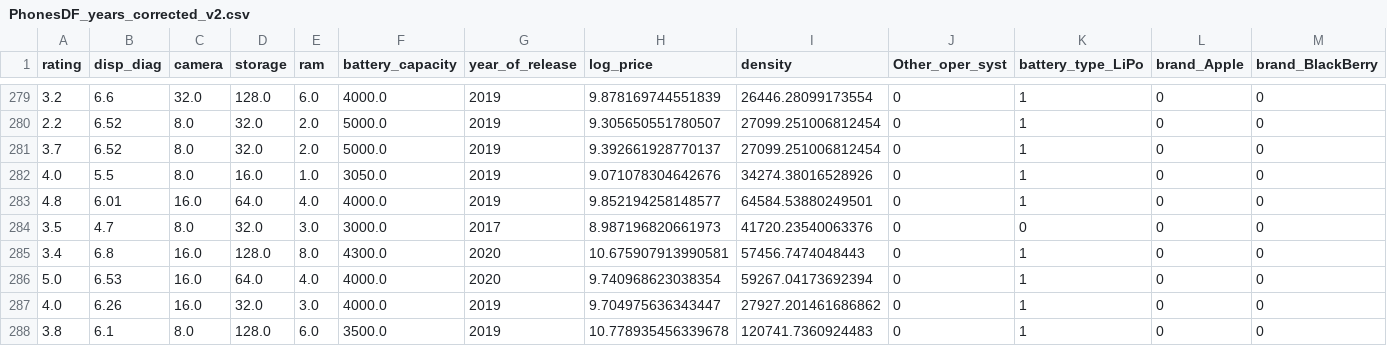
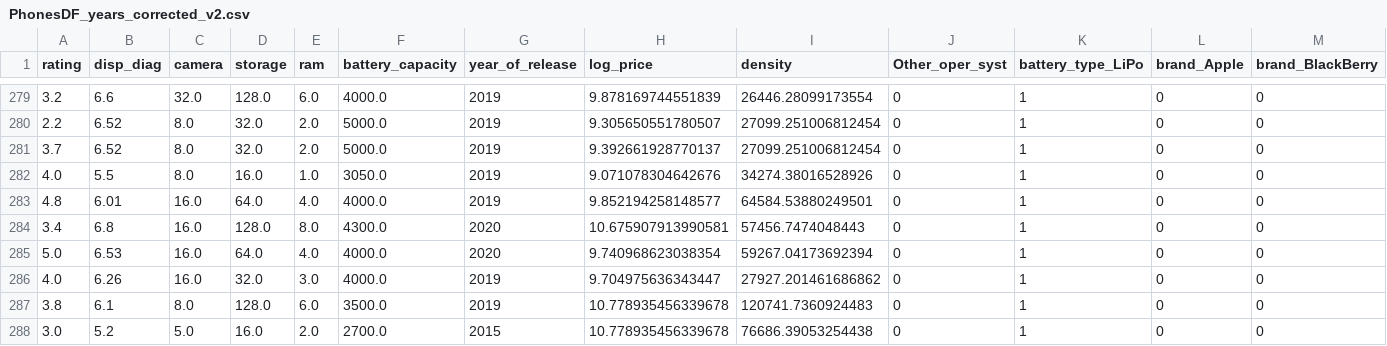
Before and after one commit to Dangerio/smartphone-price-analysis, a CSV file: Data/PhonesDF_years_corrected_v2.csv, drawn as a sheet; only a part is shown, gaps mark what is left out; the shorter side is filled out with more unchanged rows; rows hold the shown columns only; the diff names each change by its address in the sheet, - before the commit and + after, or states it on an @@ line.

Commit message:
updated Analysis, PhonesDFUndropped, PhonesDF_years_corrected_v2

```diff
--- a/Data/PhonesDF_years_corrected_v2.csv
+++ b/Data/PhonesDF_years_corrected_v2.csv
-row 284: 3.5 | 4.7 | 8.0 | 32.0 | 3.0 | 3000.0 | 2017 | 8.987196820661973 | 41720.23540063376 | 0 | 0 | 0 | 0
```
Also changed, not shown: Data/PhonesDFUndropped.csv, 1 other file.
